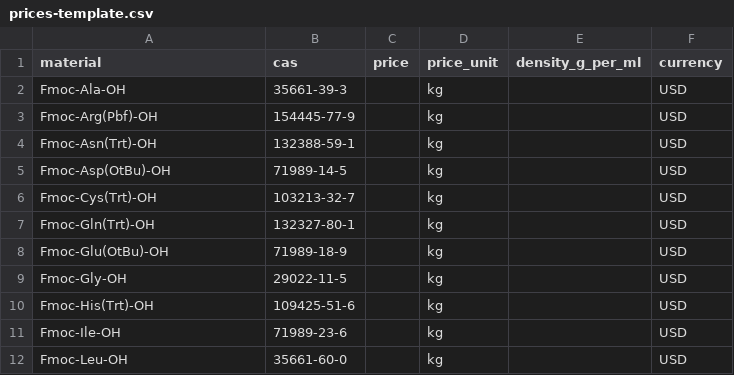
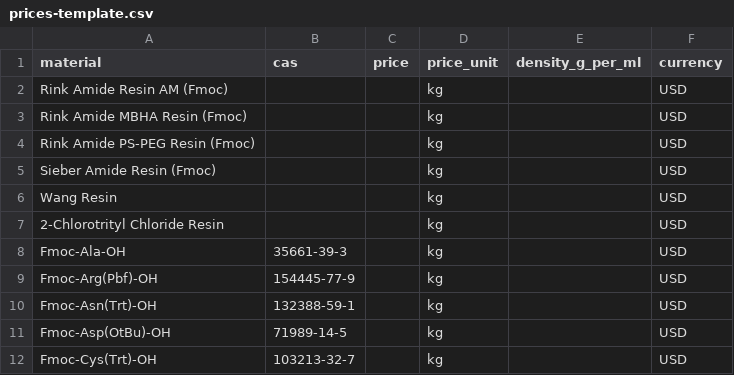
Before and after one commit to abedassadi-wq/SPPS-calculator-, a CSV file: prices-template.csv, drawn as a sheet; only a part is shown; the shorter side is filled out with more unchanged rows; the diff names each change by its address in the sheet, - before the commit and + after, or states it on an @@ line.

```diff
--- a/prices-template.csv
+++ b/prices-template.csv
+row 2: Rink Amide Resin AM (Fmoc) |  |  | kg |  | USD
+row 3: Rink Amide MBHA Resin (Fmoc) |  |  | kg |  | USD
+row 4: Rink Amide PS-PEG Resin (Fmoc) |  |  | kg |  | USD
+row 5: Sieber Amide Resin (Fmoc) |  |  | kg |  | USD
+row 6: Wang Resin |  |  | kg |  | USD
+row 7: 2-Chlorotrityl Chloride Resin |  |  | kg |  | USD
```
Also changed, not shown: 2 other files.
